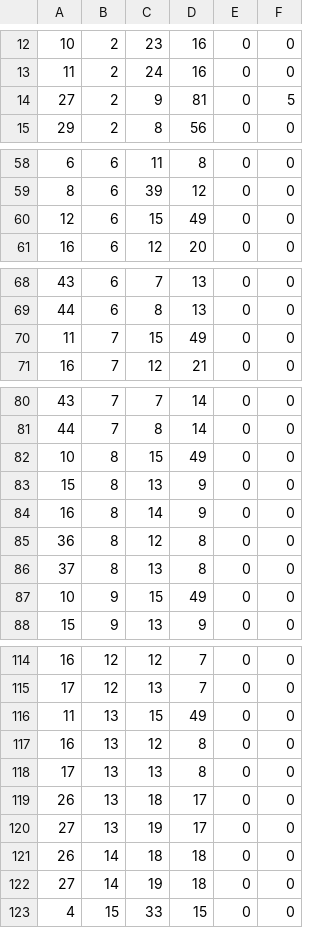
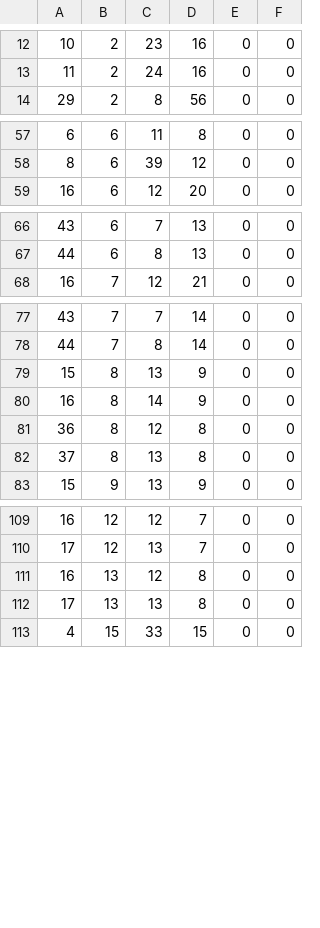
Before and after one commit to ai-scott/AdventureLand, a CSV file: godot-prototype/assets/map_data/World_10_Lake_Decor1Plevel.csv, drawn as a sheet; only a part is shown, gaps mark what is left out; the diff names each change by its address in the sheet, - before the commit and + after, or states it on an @@ line.

```diff
--- a/godot-prototype/assets/map_data/World_10_Lake_Decor1Plevel.csv
+++ b/godot-prototype/assets/map_data/World_10_Lake_Decor1Plevel.csv
-row 14: 27 | 2 | 9 | 81 | 0 | 5
-row 60: 12 | 6 | 15 | 49 | 0 | 0
-row 70: 11 | 7 | 15 | 49 | 0 | 0
-row 82: 10 | 8 | 15 | 49 | 0 | 0
-row 87: 10 | 9 | 15 | 49 | 0 | 0
-row 116: 11 | 13 | 15 | 49 | 0 | 0
-row 119: 26 | 13 | 18 | 17 | 0 | 0
-row 120: 27 | 13 | 19 | 17 | 0 | 0
-row 121: 26 | 14 | 18 | 18 | 0 | 0
-row 122: 27 | 14 | 19 | 18 | 0 | 0
```
Also changed, not shown: godot-prototype/assets/map_data/World_01_Forest_broken_bridge_Decorations1Plevel.csv, godot-prototype/assets/map_data/World_01_Forest_broken_bridge_Decorations2OverP.csv, 21 other files.
